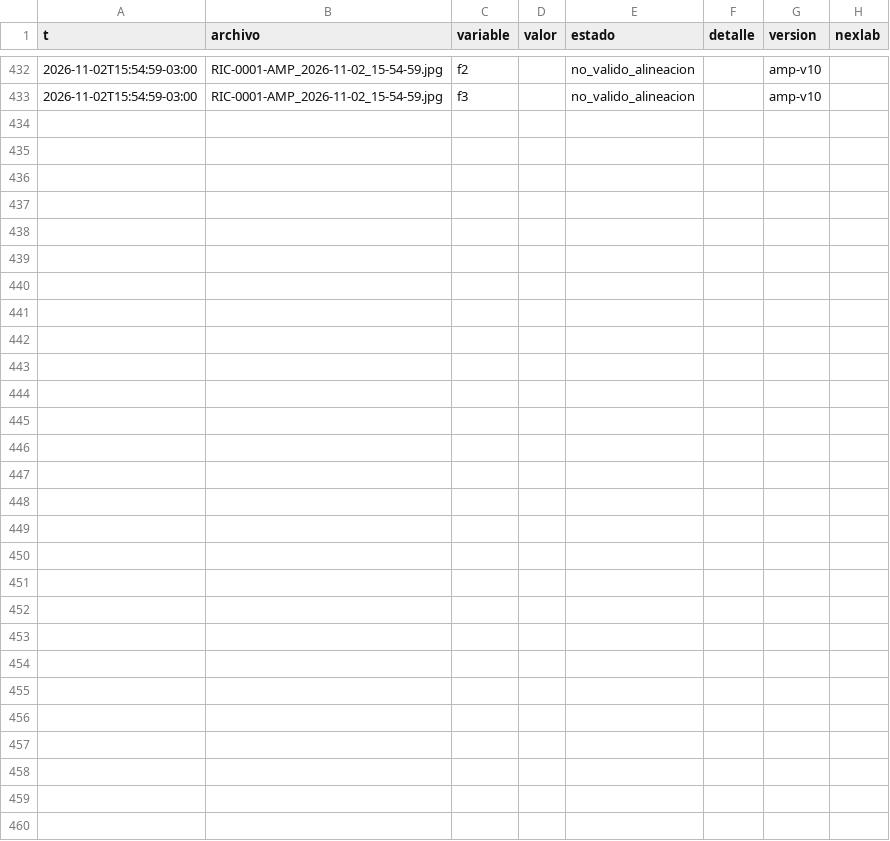
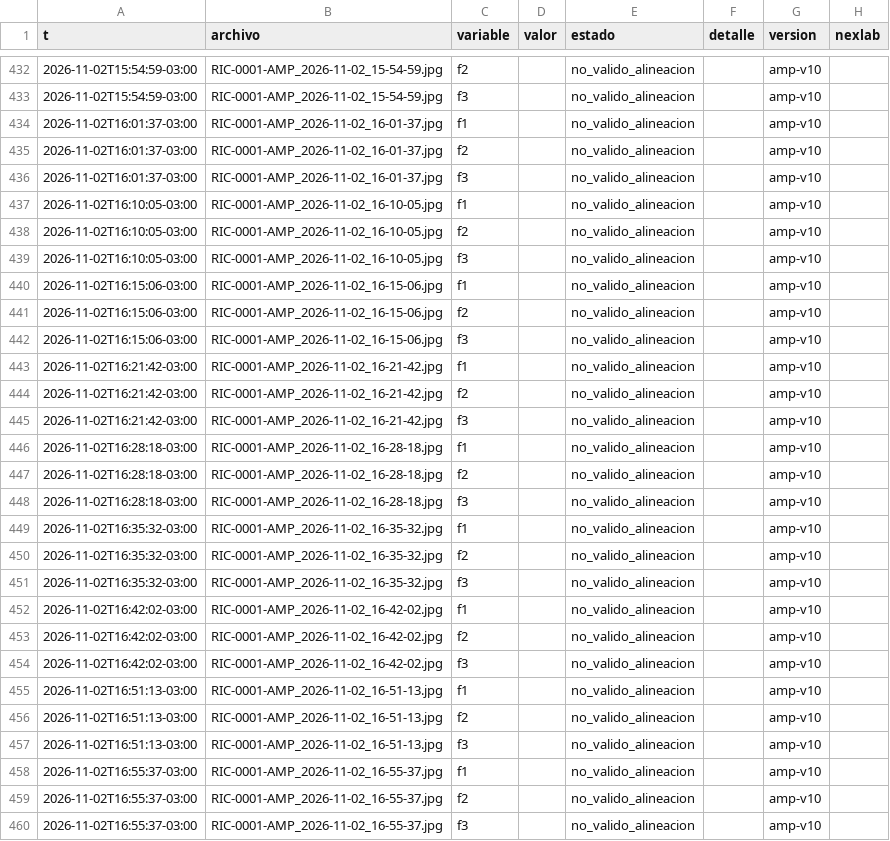
Before and after one commit to Andyyff/tesis-saman, a CSV file: datos/lecturas/amp/2026-11-02.csv, drawn as a sheet; only a part is shown, gaps mark what is left out; the diff names each change by its address in the sheet, - before the commit and + after, or states it on an @@ line.

```diff
--- a/datos/lecturas/amp/2026-11-02.csv
+++ b/datos/lecturas/amp/2026-11-02.csv
+row 434: 2026-11-02T16:01:37-03:00 | RIC-0001-AMP_2026-11-02_16-01-37.jpg | f1 |  | no_valido_alineacion |  | amp-v10
+row 435: 2026-11-02T16:01:37-03:00 | RIC-0001-AMP_2026-11-02_16-01-37.jpg | f2 |  | no_valido_alineacion |  | amp-v10
+row 436: 2026-11-02T16:01:37-03:00 | RIC-0001-AMP_2026-11-02_16-01-37.jpg | f3 |  | no_valido_alineacion |  | amp-v10
+row 437: 2026-11-02T16:10:05-03:00 | RIC-0001-AMP_2026-11-02_16-10-05.jpg | f1 |  | no_valido_alineacion |  | amp-v10
+row 438: 2026-11-02T16:10:05-03:00 | RIC-0001-AMP_2026-11-02_16-10-05.jpg | f2 |  | no_valido_alineacion |  | amp-v10
+row 439: 2026-11-02T16:10:05-03:00 | RIC-0001-AMP_2026-11-02_16-10-05.jpg | f3 |  | no_valido_alineacion |  | amp-v10
+row 440: 2026-11-02T16:15:06-03:00 | RIC-0001-AMP_2026-11-02_16-15-06.jpg | f1 |  | no_valido_alineacion |  | amp-v10
+row 441: 2026-11-02T16:15:06-03:00 | RIC-0001-AMP_2026-11-02_16-15-06.jpg | f2 |  | no_valido_alineacion |  | amp-v10
+row 442: 2026-11-02T16:15:06-03:00 | RIC-0001-AMP_2026-11-02_16-15-06.jpg | f3 |  | no_valido_alineacion |  | amp-v10
+row 443: 2026-11-02T16:21:42-03:00 | RIC-0001-AMP_2026-11-02_16-21-42.jpg | f1 |  | no_valido_alineacion |  | amp-v10
+row 444: 2026-11-02T16:21:42-03:00 | RIC-0001-AMP_2026-11-02_16-21-42.jpg | f2 |  | no_valido_alineacion |  | amp-v10
+row 445: 2026-11-02T16:21:42-03:00 | RIC-0001-AMP_2026-11-02_16-21-42.jpg | f3 |  | no_valido_alineacion |  | amp-v10
+row 446: 2026-11-02T16:28:18-03:00 | RIC-0001-AMP_2026-11-02_16-28-18.jpg | f1 |  | no_valido_alineacion |  | amp-v10
+row 447: 2026-11-02T16:28:18-03:00 | RIC-0001-AMP_2026-11-02_16-28-18.jpg | f2 |  | no_valido_alineacion |  | amp-v10
+row 448: 2026-11-02T16:28:18-03:00 | RIC-0001-AMP_2026-11-02_16-28-18.jpg | f3 |  | no_valido_alineacion |  | amp-v10
+row 449: 2026-11-02T16:35:32-03:00 | RIC-0001-AMP_2026-11-02_16-35-32.jpg | f1 |  | no_valido_alineacion |  | amp-v10
+row 450: 2026-11-02T16:35:32-03:00 | RIC-0001-AMP_2026-11-02_16-35-32.jpg | f2 |  | no_valido_alineacion |  | amp-v10
+row 451: 2026-11-02T16:35:32-03:00 | RIC-0001-AMP_2026-11-02_16-35-32.jpg | f3 |  | no_valido_alineacion |  | amp-v10
+row 452: 2026-11-02T16:42:02-03:00 | RIC-0001-AMP_2026-11-02_16-42-02.jpg | f1 |  | no_valido_alineacion |  | amp-v10
+row 453: 2026-11-02T16:42:02-03:00 | RIC-0001-AMP_2026-11-02_16-42-02.jpg | f2 |  | no_valido_alineacion |  | amp-v10
+row 454: 2026-11-02T16:42:02-03:00 | RIC-0001-AMP_2026-11-02_16-42-02.jpg | f3 |  | no_valido_alineacion |  | amp-v10
+row 455: 2026-11-02T16:51:13-03:00 | RIC-0001-AMP_2026-11-02_16-51-13.jpg | f1 |  | no_valido_alineacion |  | amp-v10
+row 456: 2026-11-02T16:51:13-03:00 | RIC-0001-AMP_2026-11-02_16-51-13.jpg | f2 |  | no_valido_alineacion |  | amp-v10
+row 457: 2026-11-02T16:51:13-03:00 | RIC-0001-AMP_2026-11-02_16-51-13.jpg | f3 |  | no_valido_alineacion |  | amp-v10
+row 458: 2026-11-02T16:55:37-03:00 | RIC-0001-AMP_2026-11-02_16-55-37.jpg | f1 |  | no_valido_alineacion |  | amp-v10
+row 459: 2026-11-02T16:55:37-03:00 | RIC-0001-AMP_2026-11-02_16-55-37.jpg | f2 |  | no_valido_alineacion |  | amp-v10
+row 460: 2026-11-02T16:55:37-03:00 | RIC-0001-AMP_2026-11-02_16-55-37.jpg | f3 |  | no_valido_alineacion |  | amp-v10
```
Also changed, not shown: datos/lecturas/clima/2026-11-02.csv, datos/lecturas/left/2026-11-02.csv, 8 other files.
